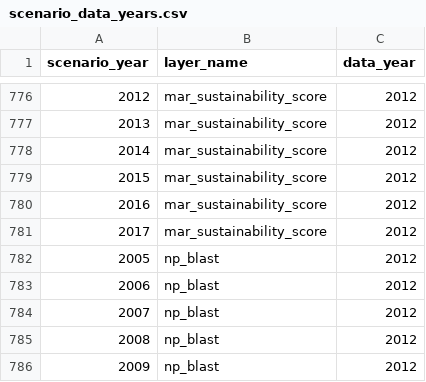
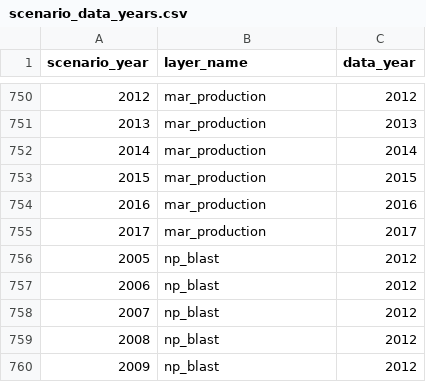
Before and after one commit to OHI-Northeast/ne-scores, a CSV file: region/conf/scenario_data_years.csv, drawn as a sheet; only a part is shown, gaps mark what is left out; the diff covers the shown part only.

```diff
--- a/region/conf/scenario_data_years.csv
+++ b/region/conf/scenario_data_years.csv
@@ -776,7 +750,7 @@ scenario_year,layer_name,data_year
-2012,mar_sustainability_score,2012
-2013,mar_sustainability_score,2012
-2014,mar_sustainability_score,2012
-2015,mar_sustainability_score,2012
-2016,mar_sustainability_score,2012
-2017,mar_sustainability_score,2012
+2012,mar_production,2012
+2013,mar_production,2013
+2014,mar_production,2014
+2015,mar_production,2015
+2016,mar_production,2016
+2017,mar_production,2017
 2005,np_blast,2012
```
Also changed, not shown: 26 removed rows and 14 edited cells elsewhere in this file, region/layers.csv, region/scores.csv, 16 other files.
